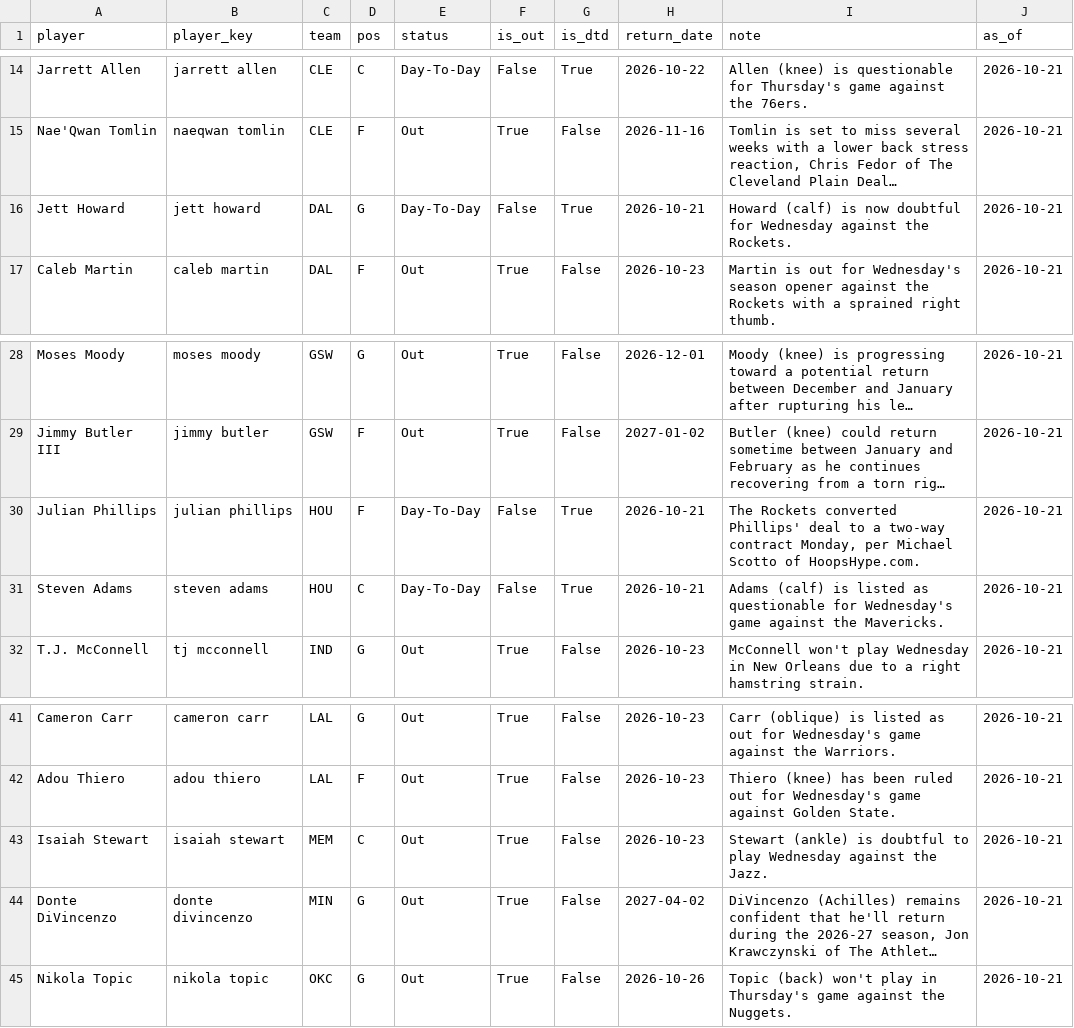
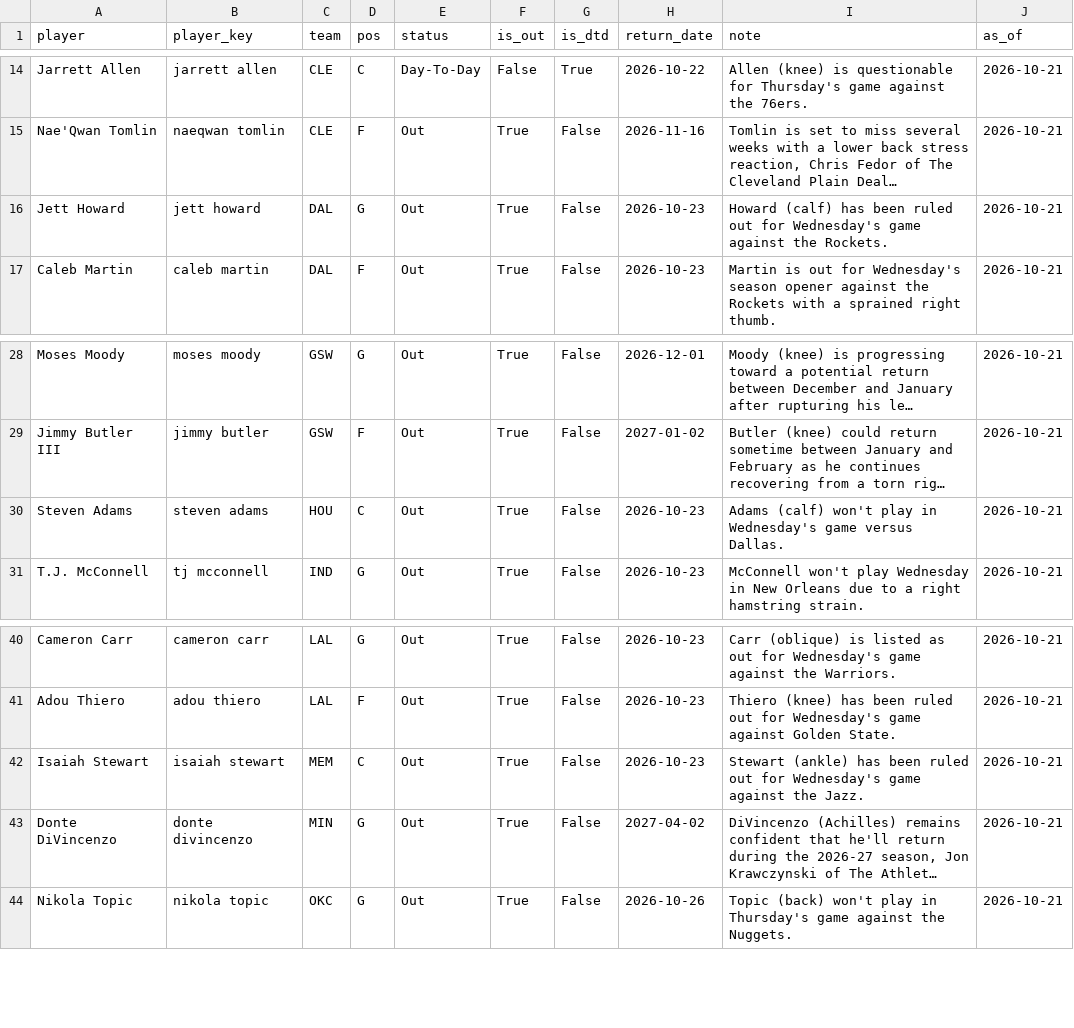
Before and after one commit to KyShiesty919/NBA-Props, a CSV file: data/injuries_latest.csv, drawn as a sheet; only a part is shown, gaps mark what is left out; long unchanged cells end in …; removed rows and columns are numbered as before the commit, all else as after; the diff names each change by its address in the sheet, - before the commit and + after, or states it on an @@ line.

```diff
--- a/data/injuries_latest.csv
+++ b/data/injuries_latest.csv
-E16 (status): Day-To-Day
+E16 (status): Out
-F16 (is_out): False
+F16 (is_out): True
-G16 (is_dtd): True
+G16 (is_dtd): False
-H16 (return_date): 2026-10-21
+H16 (return_date): 2026-10-23
-I16 (note): Howard (calf) is now doubtful for Wednesday against the…
+I16 (note): Howard (calf) has been ruled out for Wednesday's game against the…
-row 30: Julian Phillips | julian phillips | HOU | F | Day-To-Day | False | True | 2026-10-21 | The Rockets converted Phillips' deal to a two-way contract Monday, per Michael Scotto of HoopsHype.com. | 2026-10-21
-E30 (status): Day-To-Day
+E30 (status): Out
-F30 (is_out): False
+F30 (is_out): True
-G30 (is_dtd): True
+G30 (is_dtd): False
-H30 (return_date): 2026-10-21
+H30 (return_date): 2026-10-23
-I30 (note): Adams (calf) is listed as questionable for Wednesday's game against the Mavericks.
+I30 (note): Adams (calf) won't play in Wednesday's game versus Dallas.
-I42 (note): Stewart (ankle) is doubtful to play Wednesday against the…
+I42 (note): Stewart (ankle) has been ruled out for Wednesday's game against the…
```
Also changed, not shown: 2 other files.
